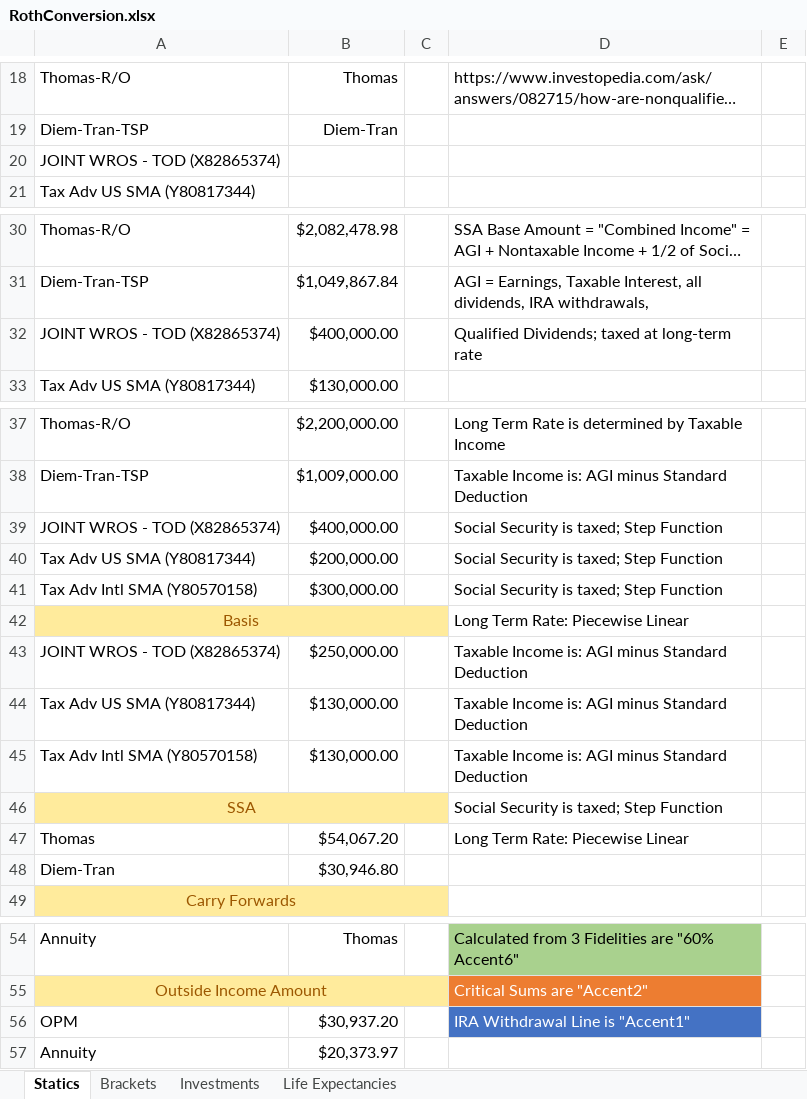
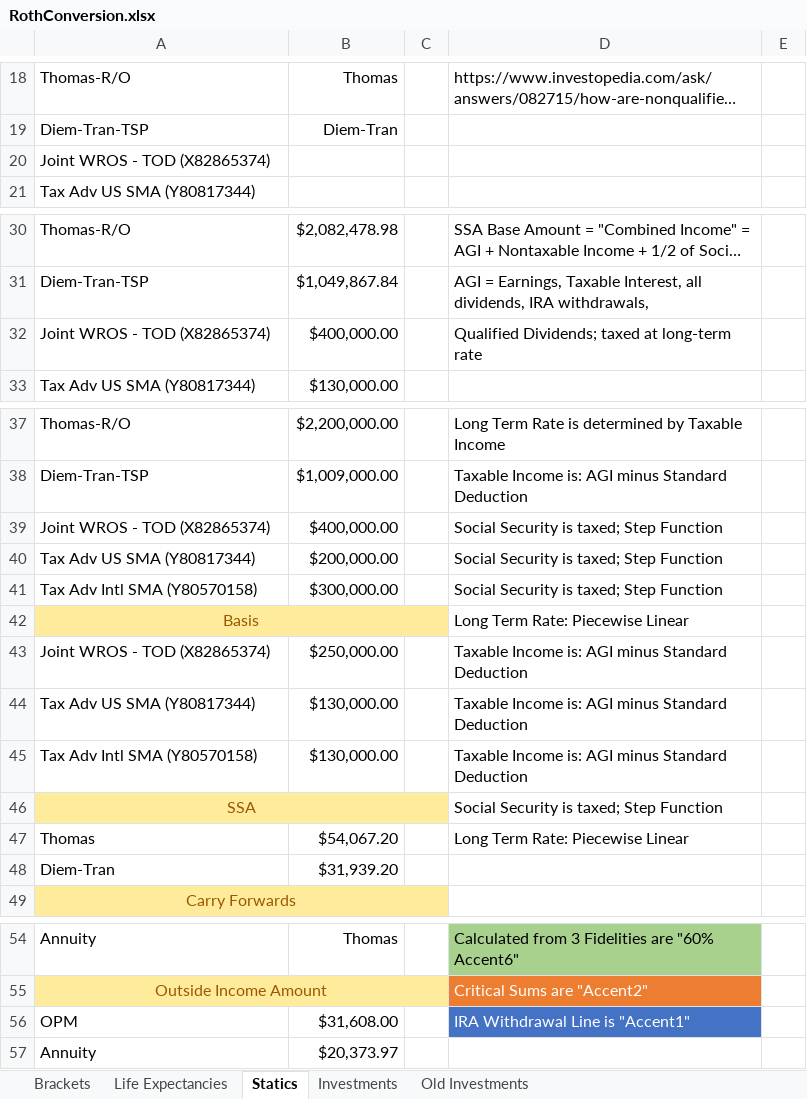
Before and after one commit to tkratzke/MyStudiesRepo, an Excel workbook: myStudies/RothConversion.xlsx, sheet Statics, drawn as a sheet; only a part is shown, gaps mark what is left out; long unchanged cells end in …; values as stored, in another font and other column widths than the file's, no borders; the diff names each change by its address in the sheet, - before the commit and + after, or states it on an @@ line.

```diff
--- a/myStudies/RothConversion.xlsx (sheet Statics)
+++ b/myStudies/RothConversion.xlsx (sheet Statics)
+sheet tab: Old Investments
@@ sheet tab order changed: Brackets | Life Expectancies | Statics | Investments | Old Investments @@
-A20: JOINT WROS - TOD (X82865374)
+A20: Joint WROS - TOD (X82865374)
-A32: JOINT WROS - TOD (X82865374)
+A32: Joint WROS - TOD (X82865374)
-A39: JOINT WROS - TOD (X82865374)
+A39: Joint WROS - TOD (X82865374)
-A43: JOINT WROS - TOD (X82865374)
+A43: Joint WROS - TOD (X82865374)
-B48: $30,946.80
+B48: $31,939.20
-B56: $30,937.20
+B56: $31,608.00
```
Also changed, not shown: sheet Investments, 8 other files.
